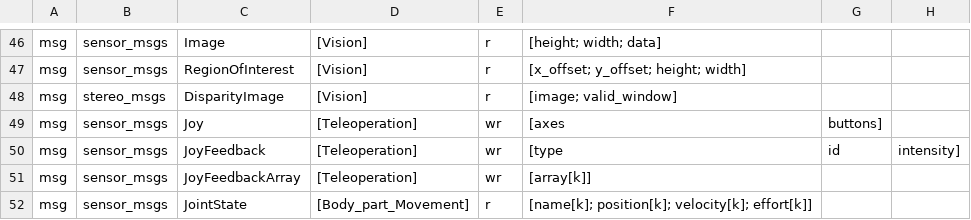
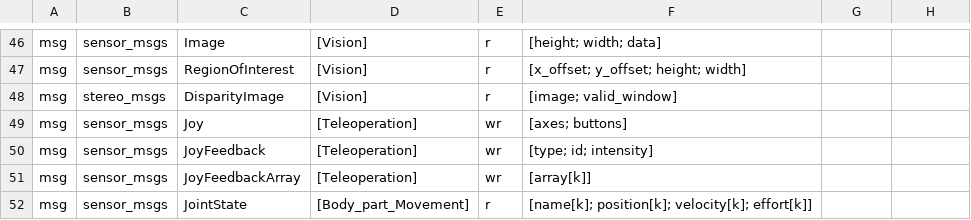
Before and after one commit to kmitd/onto-rob-capabilities, a CSV file: data/msgAndServ.csv, drawn as a sheet; only a part is shown, gaps mark what is left out.

Commit message:
Update msgAndServ.csv

```diff
--- a/data/msgAndServ.csv
+++ b/data/msgAndServ.csv
@@ -48,4 +48,4 @@ msg,sensor_msgs,RegionOfInterest,[Vision],r,[x_offset; y_offset; height; width]
 msg,stereo_msgs,DisparityImage,[Vision],r,[image; valid_window]
-msg,sensor_msgs,Joy,[Teleoperation],wr,[axes, buttons]
-msg,sensor_msgs,JoyFeedback,[Teleoperation],wr,[type, id, intensity]
+msg,sensor_msgs,Joy,[Teleoperation],wr,[axes; buttons]
+msg,sensor_msgs,JoyFeedback,[Teleoperation],wr,[type; id; intensity]
 msg,sensor_msgs,JoyFeedbackArray,[Teleoperation],wr,[array[k]]
```
